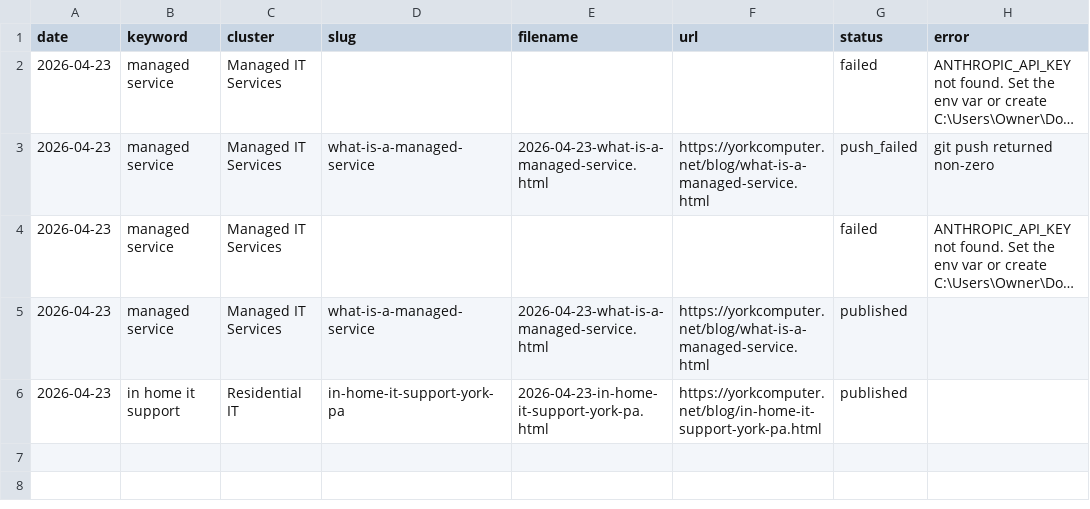
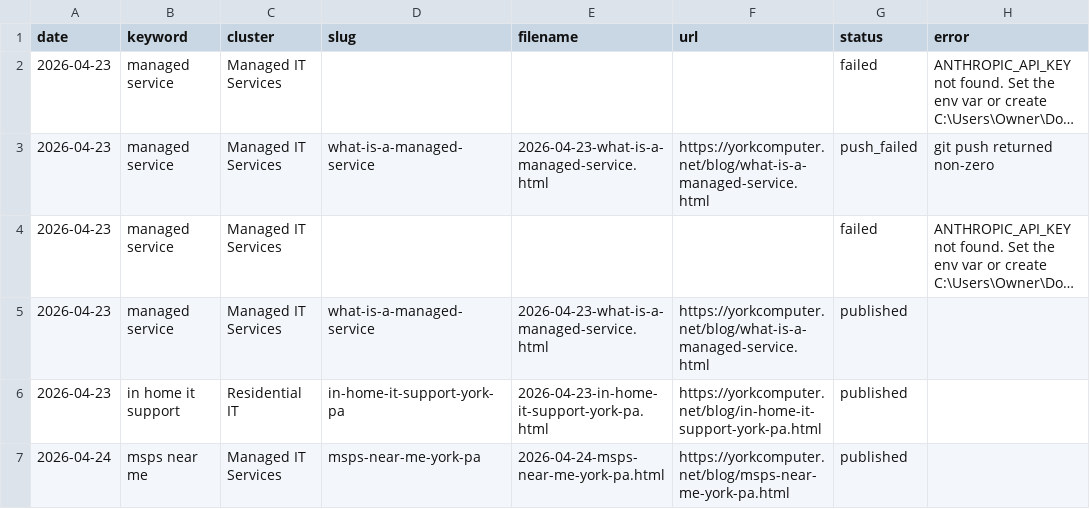
Before and after one commit to oak8513/yorkcomputer-net, a CSV file: content-log.csv, drawn as a sheet; long unchanged cells end in …; the diff names each change by its address in the sheet, - before the commit and + after, or states it on an @@ line.

Commit message:
SEO: add post 'Managed Services Services Explained for York, PA Small Businesses' (2026-04-25)

```diff
--- a/content-log.csv
+++ b/content-log.csv
+row 7: 2026-04-24 | msps near me | Managed IT Services | msps-near-me-york-pa | 2026-04-24-msps-near-me-york-pa.html | https://yorkcomputer.net/blog/msps-near-me-york-pa.html | published
```
Also changed, not shown: 2 other files.
